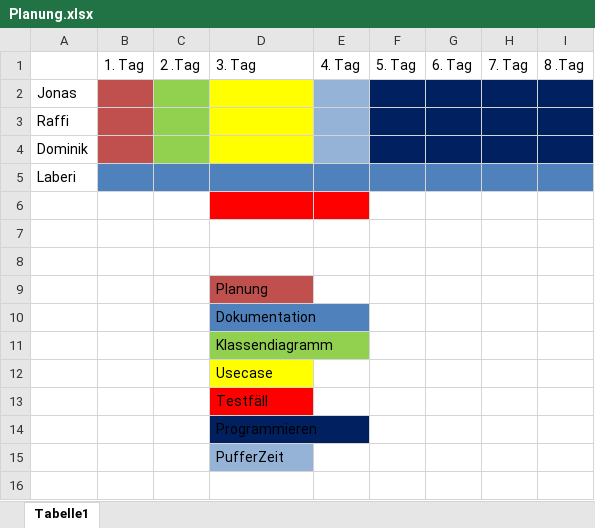
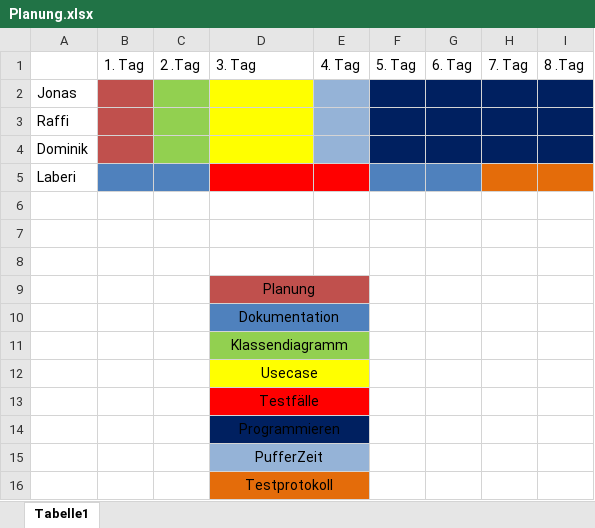
Before and after one commit to DominikGsteiger/CoolShoes, an Excel workbook: Planung.xlsx, sheet Tabelle1, drawn as a sheet; values as stored, in another font and other column widths than the file's, no borders; the diff names each change by its address in the sheet, - before the commit and + after, or states it on an @@ line.

Commit message:
Add files via upload

```diff
--- a/Planung.xlsx (sheet Tabelle1)
+++ b/Planung.xlsx (sheet Tabelle1)
-D5:E5 fill: #4F81BD
+D5:E5 fill: #FF0000
-H5:I5 fill: #4F81BD
+H5:I5 fill: #E46C0A
-D6:E6 fill: #FF0000
+D6:E6 fill: none
-D9:D15 alignment: left
+D9:D15 alignment: center
+D9:E9 merged
-E9 fill: none
+E9 fill: #C0504D
+D10:E10 merged
-E10 fill: none
+E10 fill: #4F81BD
+D11:E11 merged
-E11 fill: none
+E11 fill: #92D050
+D12:E12 merged
-E12 fill: none
+E12 fill: #FFFF00
-D13: Testfäll
+D13: Testfälle
+D13:E13 merged
-E13 fill: none
+E13 fill: #FF0000
+D14:E14 merged
-E14 fill: none
+E14 fill: #002060
+D15:E15 merged
-E15 fill: none
+E15 fill: #95B3D7
+row 16:  |  |  | Testprotokoll
```
